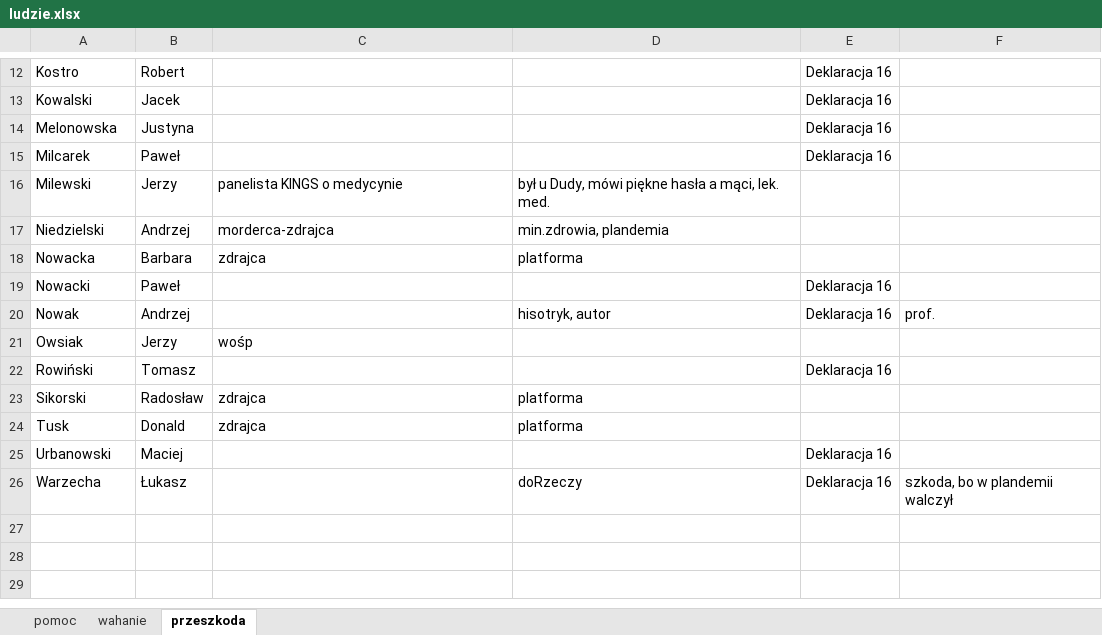
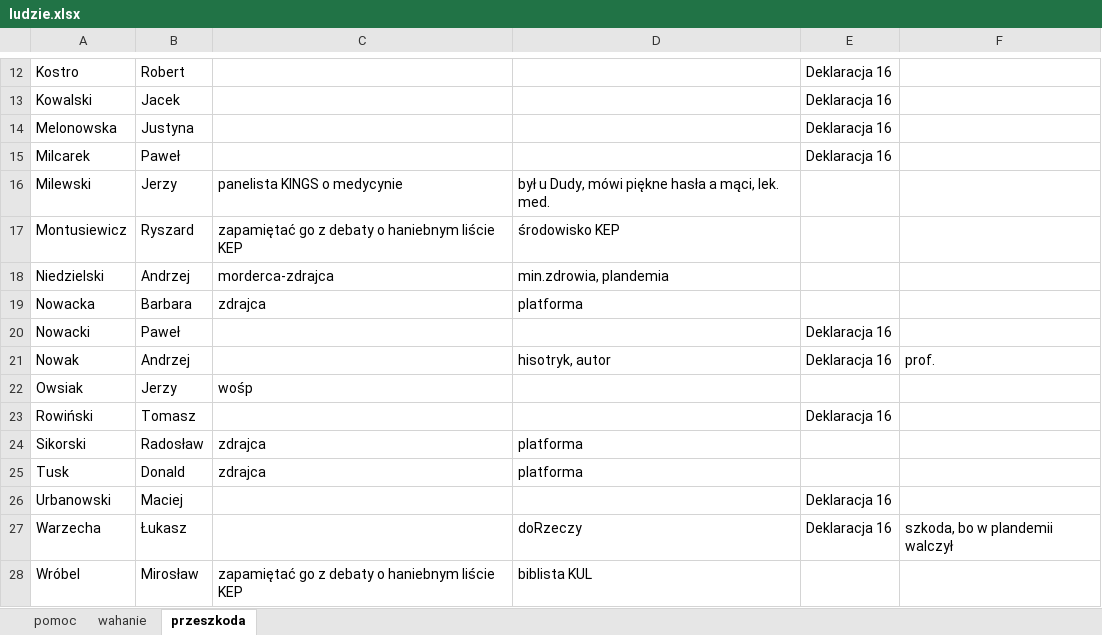
Before and after one commit to mmarekm/Dziekanowka, an Excel workbook: ludzie.xlsx, sheet przeszkoda, drawn as a sheet; only a part is shown, gaps mark what is left out; values as stored, in another font and other column widths than the file's, no borders; the diff names each change by its address in the sheet, - before the commit and + after, or states it on an @@ line.

```diff
--- a/ludzie.xlsx (sheet przeszkoda)
+++ b/ludzie.xlsx (sheet przeszkoda)
+row 17: Montusiewicz | Ryszard | zapamiętać go z debaty o haniebnym liście KEP | środowisko KEP
+row 28: Wróbel | Mirosław | zapamiętać go z debaty o haniebnym liście KEP | biblista KUL
```
Also changed, not shown: sheet pomoc, 11 other files.
